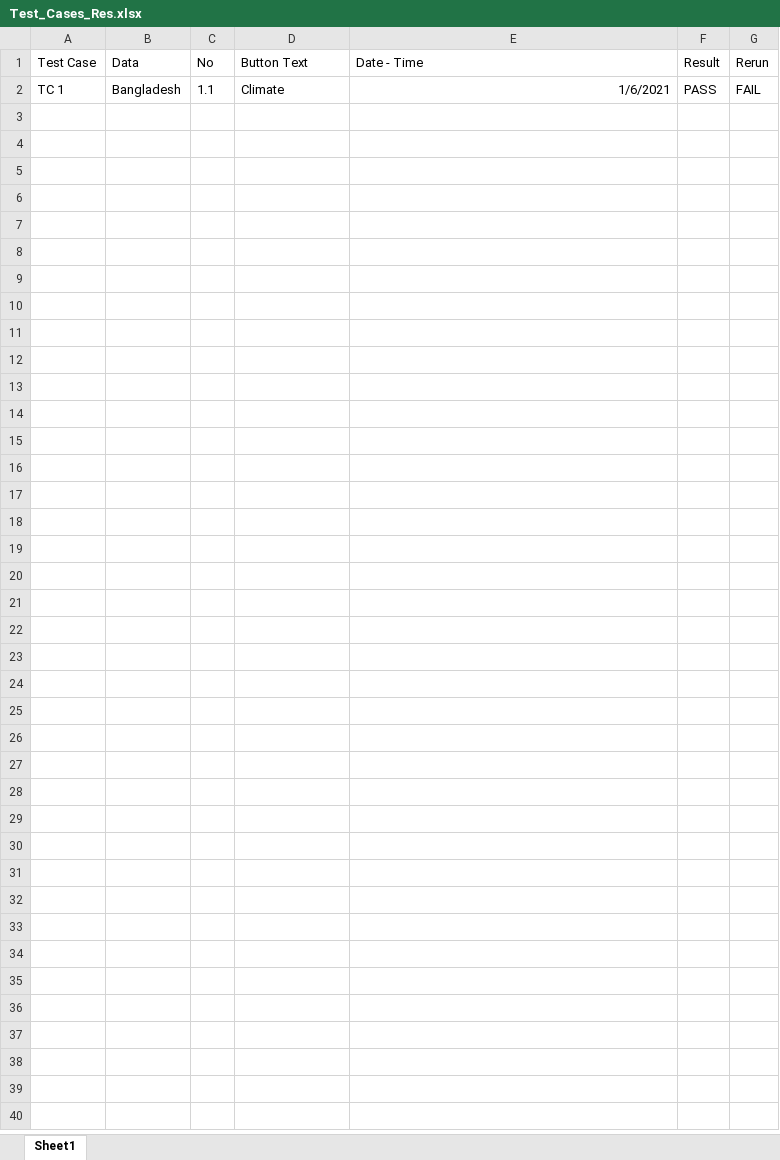
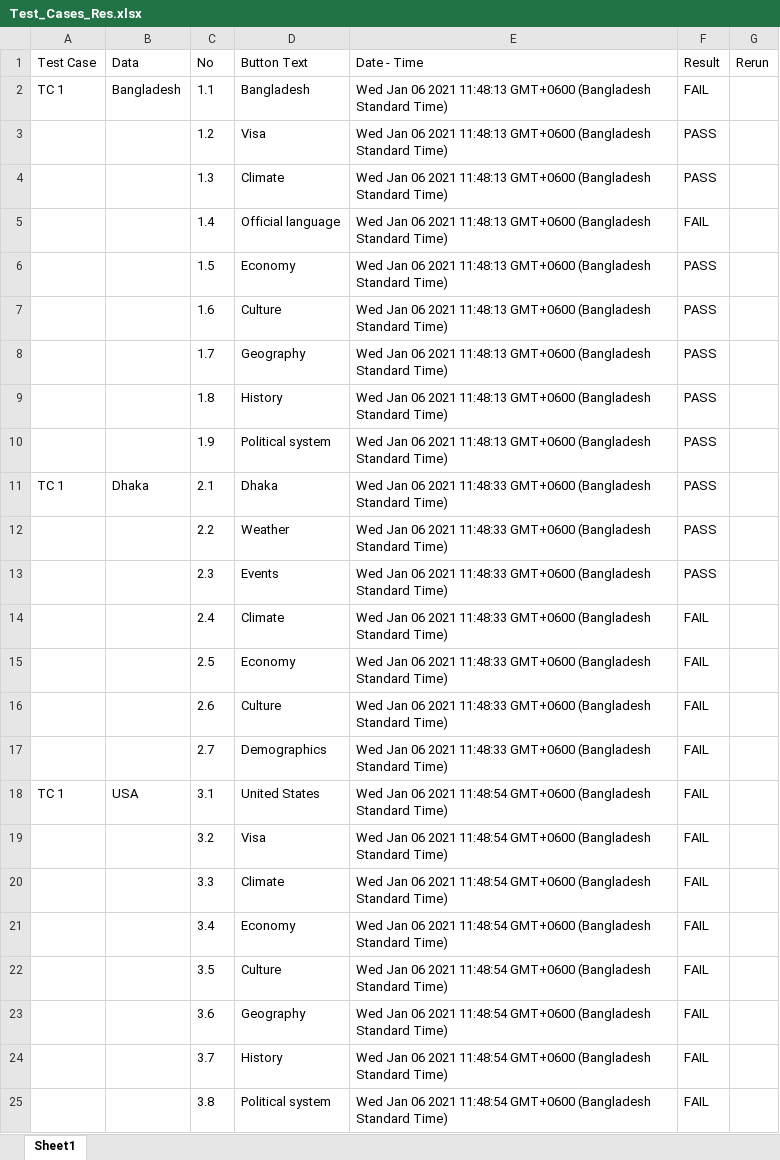
Before and after one commit to rjabdurrahman/google_result_scarper, an Excel workbook: Test_Cases_Res.xlsx, sheet Sheet1, drawn as a sheet; values as stored, in another font and other column widths than the file's, no borders; the diff names each change by its address in the sheet, - before the commit and + after, or states it on an @@ line.

Commit message:
Added: New Result Updater

```diff
--- a/Test_Cases_Res.xlsx (sheet Sheet1)
+++ b/Test_Cases_Res.xlsx (sheet Sheet1)
-D2 (Button Text): Climate
+D2 (Button Text): Bangladesh
-E2 (Date - Time): 1/6/2021
+E2 (Date - Time): Wed Jan 06 2021 11:48:13 GMT+0600 (Bangladesh Standard Time)
-F2 (Result): PASS
+F2 (Result): FAIL
-G2 (Rerun): FAIL
+G2 (Rerun): (empty)
+row 3:  |  | 1.2 | Visa | Wed Jan 06 2021 11:48:13 GMT+0600 (Bangladesh Standard Time) | PASS
+row 4:  |  | 1.3 | Climate | Wed Jan 06 2021 11:48:13 GMT+0600 (Bangladesh Standard Time) | PASS
+row 5:  |  | 1.4 | Official language | Wed Jan 06 2021 11:48:13 GMT+0600 (Bangladesh Standard Time) | FAIL
+row 6:  |  | 1.5 | Economy | Wed Jan 06 2021 11:48:13 GMT+0600 (Bangladesh Standard Time) | PASS
+row 7:  |  | 1.6 | Culture | Wed Jan 06 2021 11:48:13 GMT+0600 (Bangladesh Standard Time) | PASS
+row 8:  |  | 1.7 | Geography | Wed Jan 06 2021 11:48:13 GMT+0600 (Bangladesh Standard Time) | PASS
+row 9:  |  | 1.8 | History | Wed Jan 06 2021 11:48:13 GMT+0600 (Bangladesh Standard Time) | PASS
+row 10:  |  | 1.9 | Political system | Wed Jan 06 2021 11:48:13 GMT+0600 (Bangladesh Standard Time) | PASS
+row 11: TC 1 | Dhaka | 2.1 | Dhaka | Wed Jan 06 2021 11:48:33 GMT+0600 (Bangladesh Standard Time) | PASS
+row 12:  |  | 2.2 | Weather | Wed Jan 06 2021 11:48:33 GMT+0600 (Bangladesh Standard Time) | PASS
+row 13:  |  | 2.3 | Events | Wed Jan 06 2021 11:48:33 GMT+0600 (Bangladesh Standard Time) | PASS
+row 14:  |  | 2.4 | Climate | Wed Jan 06 2021 11:48:33 GMT+0600 (Bangladesh Standard Time) | FAIL
+row 15:  |  | 2.5 | Economy | Wed Jan 06 2021 11:48:33 GMT+0600 (Bangladesh Standard Time) | FAIL
+row 16:  |  | 2.6 | Culture | Wed Jan 06 2021 11:48:33 GMT+0600 (Bangladesh Standard Time) | FAIL
+row 17:  |  | 2.7 | Demographics | Wed Jan 06 2021 11:48:33 GMT+0600 (Bangladesh Standard Time) | FAIL
+row 18: TC 1 | USA | 3.1 | United States | Wed Jan 06 2021 11:48:54 GMT+0600 (Bangladesh Standard Time) | FAIL
+row 19:  |  | 3.2 | Visa | Wed Jan 06 2021 11:48:54 GMT+0600 (Bangladesh Standard Time) | FAIL
+row 20:  |  | 3.3 | Climate | Wed Jan 06 2021 11:48:54 GMT+0600 (Bangladesh Standard Time) | FAIL
+row 21:  |  | 3.4 | Economy | Wed Jan 06 2021 11:48:54 GMT+0600 (Bangladesh Standard Time) | FAIL
+row 22:  |  | 3.5 | Culture | Wed Jan 06 2021 11:48:54 GMT+0600 (Bangladesh Standard Time) | FAIL
+row 23:  |  | 3.6 | Geography | Wed Jan 06 2021 11:48:54 GMT+0600 (Bangladesh Standard Time) | FAIL
+row 24:  |  | 3.7 | History | Wed Jan 06 2021 11:48:54 GMT+0600 (Bangladesh Standard Time) | FAIL
+row 25:  |  | 3.8 | Political system | Wed Jan 06 2021 11:48:54 GMT+0600 (Bangladesh Standard Time) | FAIL
```
Also changed, not shown: Test_Cases.xlsx, 3 other files.
